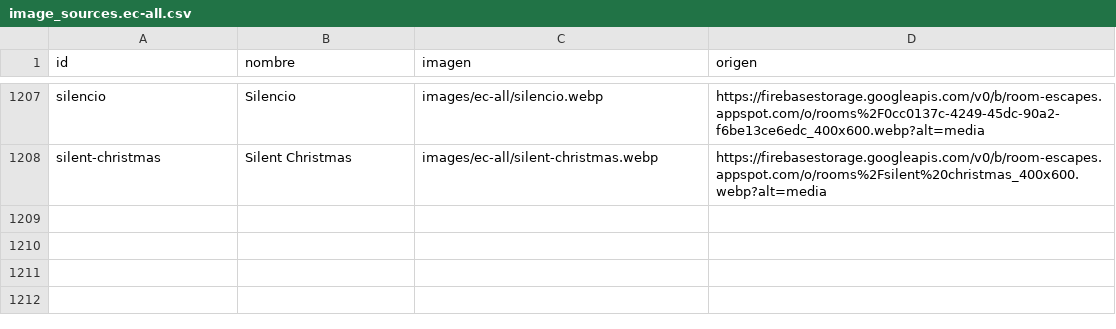
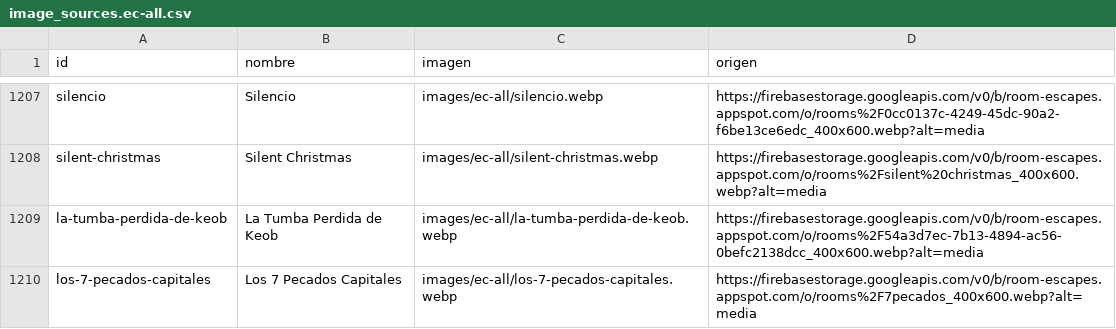
Before and after one commit to pipoptero/escaperooms, a CSV file: image_sources.ec-all.csv, drawn as a sheet; only a part is shown, gaps mark what is left out; the diff names each change by its address in the sheet, - before the commit and + after, or states it on an @@ line.

```diff
--- a/image_sources.ec-all.csv
+++ b/image_sources.ec-all.csv
+row 1209: la-tumba-perdida-de-keob | La Tumba Perdida de Keob | images/ec-all/la-tumba-perdida-de-keob.webp | https://firebasestorage.googleapis.com/v0/b/room-escapes.appspot.com/o/rooms%2F54a3d7ec-7b13-4894-ac56-0befc2138dcc_400x600.webp?alt=media
+row 1210: los-7-pecados-capitales | Los 7 Pecados Capitales | images/ec-all/los-7-pecados-capitales.webp | https://firebasestorage.googleapis.com/v0/b/room-escapes.appspot.com/o/rooms%2F7pecados_400x600.webp?alt=media
```
Also changed, not shown: 5 other files.
